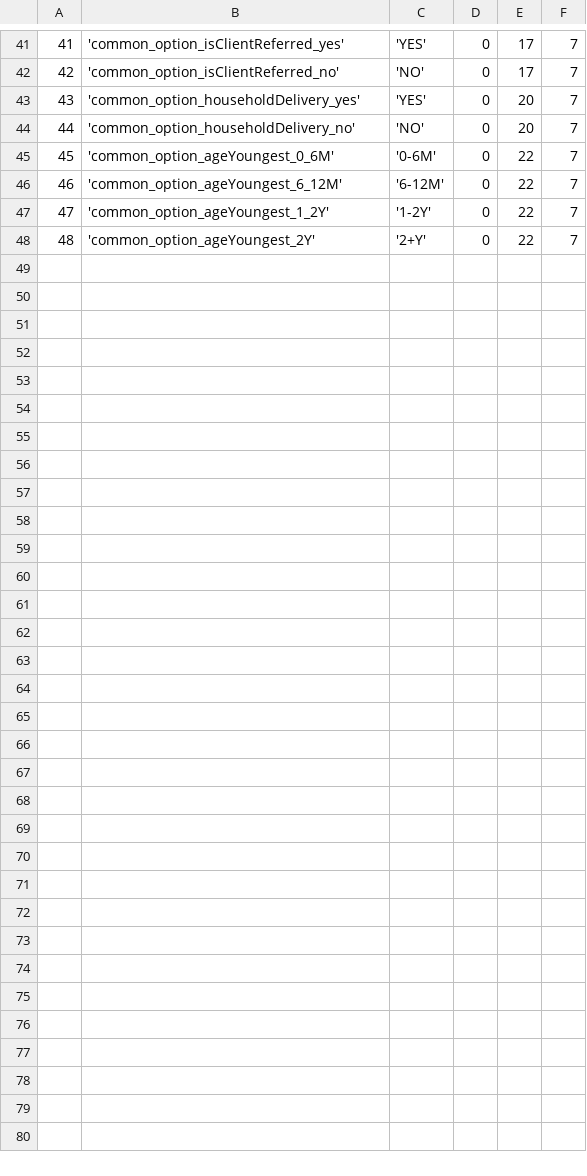
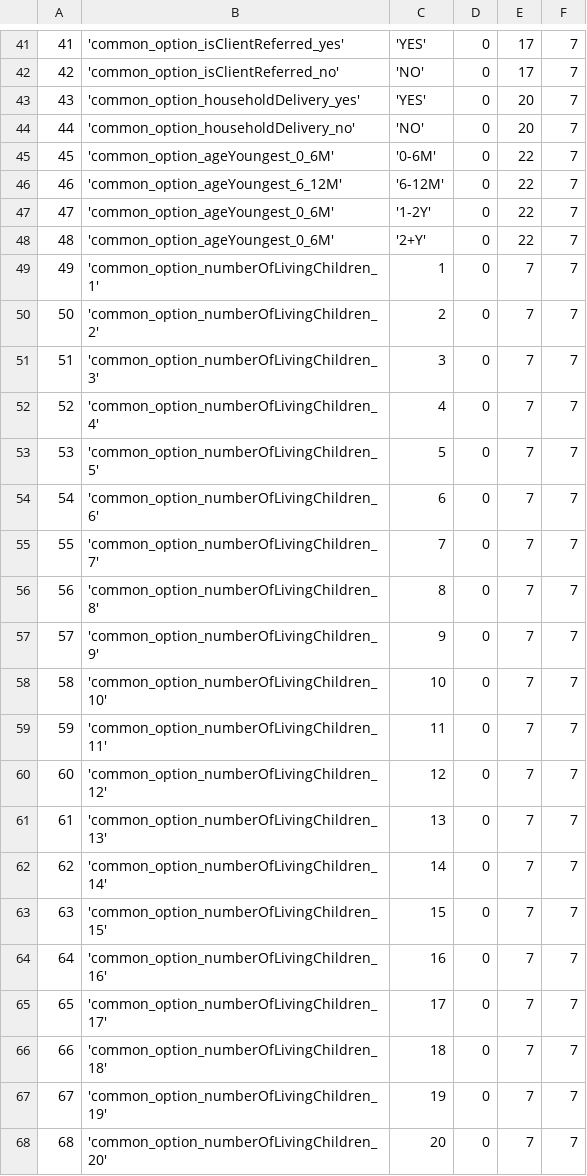
Before and after one commit to EyeSeeTea/pictureapp, a CSV file: app/src/ereferrals/assets/Options.csv, drawn as a sheet; only a part is shown, gaps mark what is left out.

Commit message:
Add options to number of living children question in csvs

```diff
--- a/app/src/ereferrals/assets/Options.csv
+++ b/app/src/ereferrals/assets/Options.csv
@@ -46,3 +46,23 @@
 46;'common_option_ageYoungest_6_12M';'6-12M';0;22;7
-47;'common_option_ageYoungest_1_2Y';'1-2Y';0;22;7
-48;'common_option_ageYoungest_2Y';'2+Y';0;22;7
+47;'common_option_ageYoungest_0_6M';'1-2Y';0;22;7
+48;'common_option_ageYoungest_0_6M';'2+Y';0;22;7
+49;'common_option_numberOfLivingChildren_1';1;0;7;7
+50;'common_option_numberOfLivingChildren_2';2;0;7;7
+51;'common_option_numberOfLivingChildren_3';3;0;7;7
+52;'common_option_numberOfLivingChildren_4';4;0;7;7
+53;'common_option_numberOfLivingChildren_5';5;0;7;7
+54;'common_option_numberOfLivingChildren_6';6;0;7;7
+55;'common_option_numberOfLivingChildren_7';7;0;7;7
+56;'common_option_numberOfLivingChildren_8';8;0;7;7
+57;'common_option_numberOfLivingChildren_9';9;0;7;7
+58;'common_option_numberOfLivingChildren_10';10;0;7;7
+59;'common_option_numberOfLivingChildren_11';11;0;7;7
+60;'common_option_numberOfLivingChildren_12';12;0;7;7
+61;'common_option_numberOfLivingChildren_13';13;0;7;7
+62;'common_option_numberOfLivingChildren_14';14;0;7;7
+63;'common_option_numberOfLivingChildren_15';15;0;7;7
+64;'common_option_numberOfLivingChildren_16';16;0;7;7
+65;'common_option_numberOfLivingChildren_17';17;0;7;7
+66;'common_option_numberOfLivingChildren_18';18;0;7;7
+67;'common_option_numberOfLivingChildren_19';19;0;7;7
+68;'common_option_numberOfLivingChildren_20';20;0;7;7
```
Also changed, not shown: app/src/ereferrals/assets/QuestionOptions.csv, app/src/ereferrals/assets/Questions.csv, 6 other files.
